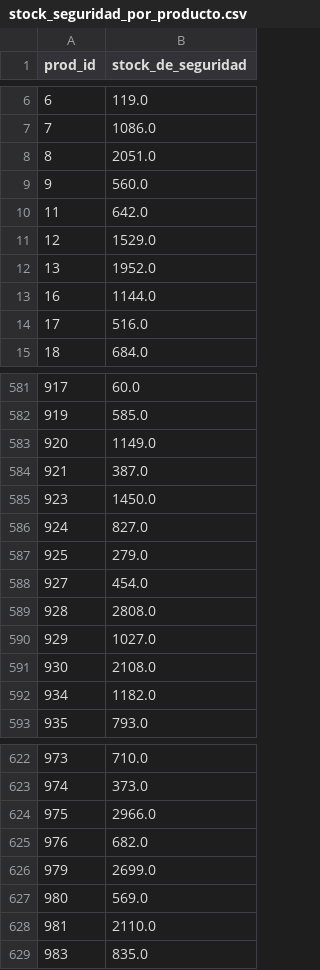
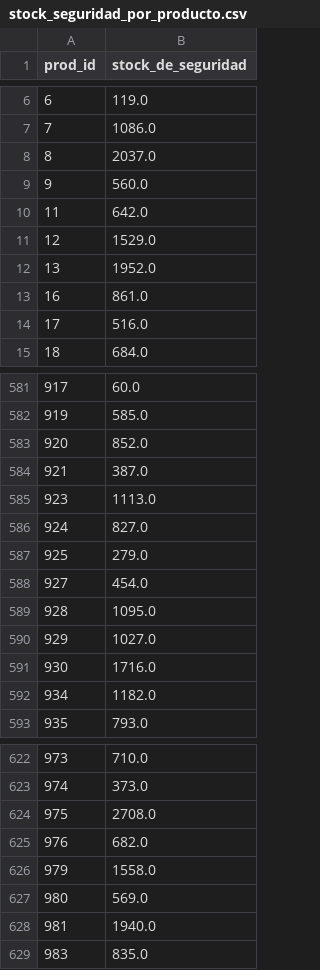
Before and after one commit to lugerlakes/agricultural_demand_forecast, a CSV file: data/processed/stock_seguridad_por_producto.csv, drawn as a sheet; only a part is shown, gaps mark what is left out; the diff covers the shown part only.

```diff
--- a/data/processed/stock_seguridad_por_producto.csv
+++ b/data/processed/stock_seguridad_por_producto.csv
@@ -7,3 +7,3 @@ prod_id,stock_de_seguridad
 7,1086.0
-8,2051.0
+8,2037.0
 9,560.0
@@ -12,3 +12,3 @@ prod_id,stock_de_seguridad
 13,1952.0
-16,1144.0
+16,861.0
 17,516.0
@@ -582,5 +582,5 @@ prod_id,stock_de_seguridad
 919,585.0
-920,1149.0
+920,852.0
 921,387.0
-923,1450.0
+923,1113.0
 924,827.0
@@ -588,5 +588,5 @@ prod_id,stock_de_seguridad
 927,454.0
-928,2808.0
+928,1095.0
 929,1027.0
-930,2108.0
+930,1716.0
 934,1182.0
@@ -623,7 +623,7 @@ prod_id,stock_de_seguridad
 974,373.0
-975,2966.0
+975,2708.0
 976,682.0
-979,2699.0
+979,1558.0
 980,569.0
-981,2110.0
+981,1940.0
 983,835.0
```
Also changed, not shown: 44 edited cells elsewhere in this file, 1 other file.
